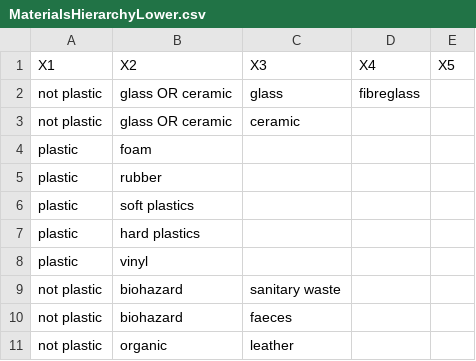
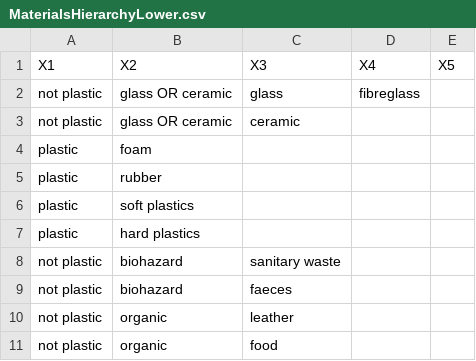
Before and after one commit to hannahhapich/MaTCH, a CSV file: data/MaterialsHierarchyLower.csv, drawn as a sheet; only a part is shown; the shorter side is filled out with more unchanged rows; the diff names each change by its address in the sheet, - before the commit and + after, or states it on an @@ line.

Commit message:
found duplicate term in material hierarchy that was breaking data tree

```diff
--- a/data/MaterialsHierarchyLower.csv
+++ b/data/MaterialsHierarchyLower.csv
-row 8: plastic | vinyl
```
Also changed, not shown: 1 other file.
